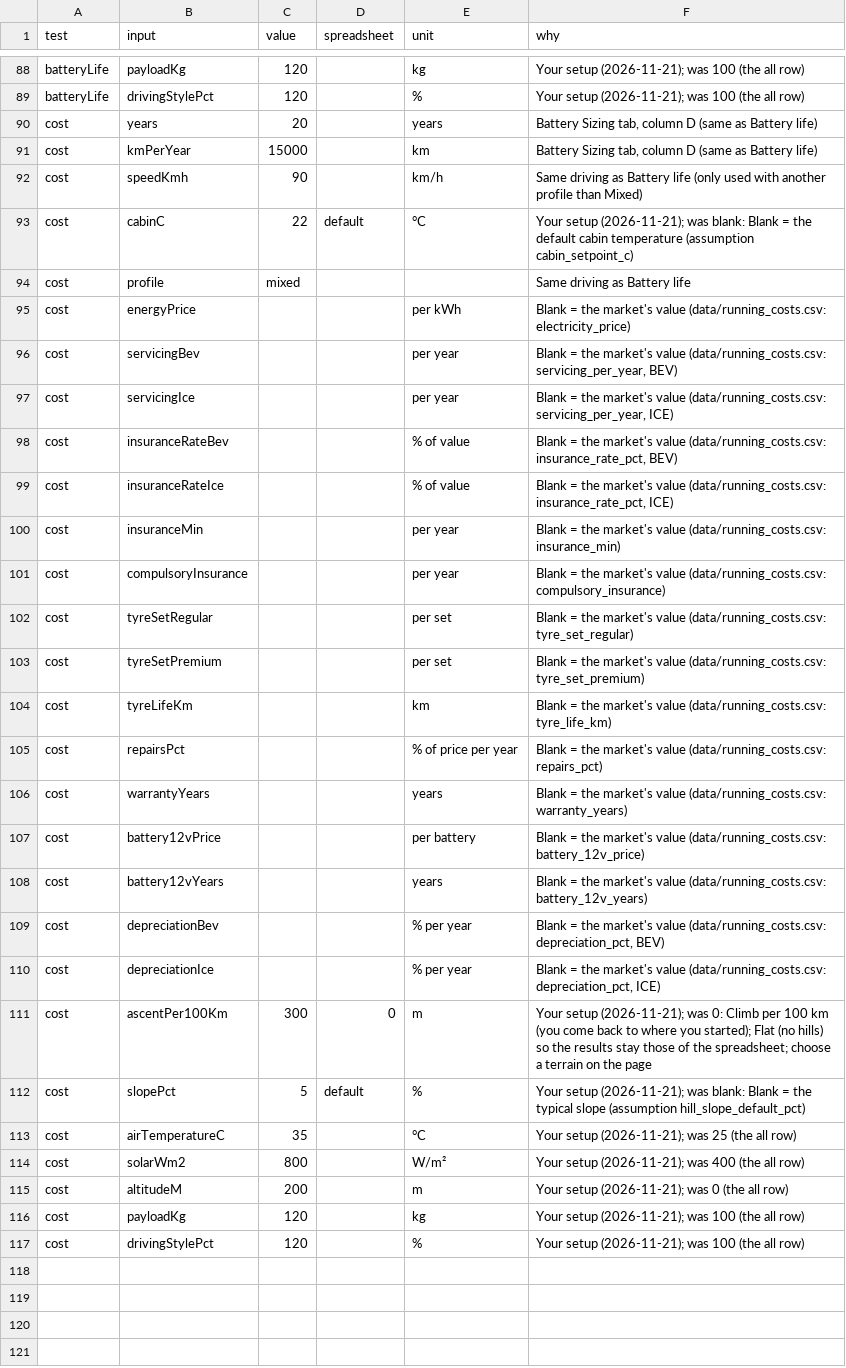
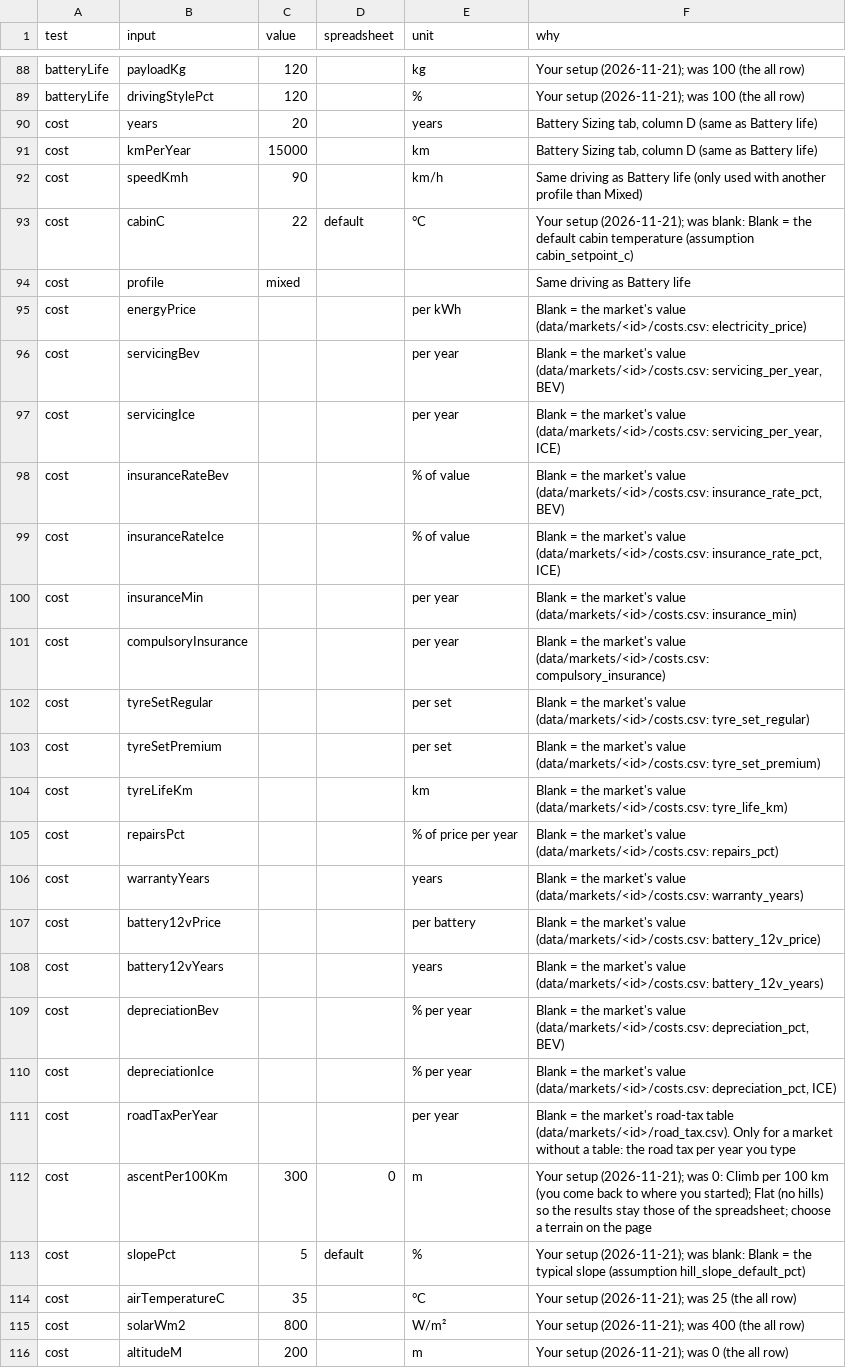
Before and after one commit to JohannesLubahn/ev-range, a CSV file: data/standard.csv, drawn as a sheet; only a part is shown, gaps mark what is left out; the shorter side is filled out with more unchanged rows.

```diff
--- a/data/standard.csv
+++ b/data/standard.csv
@@ -94,18 +94,19 @@ cost,cabinC,22,default,°C,Your setup (2026-11-21); was blank: Blank = the defau
 cost,profile,mixed,,,Same driving as Battery life
-cost,energyPrice,,,per kWh,Blank = the market's value (data/running_costs.csv: electricity_price)
-cost,servicingBev,,,per year,"Blank = the market's value (data/running_costs.csv: servicing_per_year, BEV)"
-cost,servicingIce,,,per year,"Blank = the market's value (data/running_costs.csv: servicing_per_year, ICE)"
-cost,insuranceRateBev,,,% of value,"Blank = the market's value (data/running_costs.csv: insurance_rate_pct, BEV)"
-cost,insuranceRateIce,,,% of value,"Blank = the market's value (data/running_costs.csv: insurance_rate_pct, ICE)"
-cost,insuranceMin,,,per year,Blank = the market's value (data/running_costs.csv: insurance_min)
-cost,compulsoryInsurance,,,per year,Blank = the market's value (data/running_costs.csv: compulsory_insurance)
-cost,tyreSetRegular,,,per set,Blank = the market's value (data/running_costs.csv: tyre_set_regular)
-cost,tyreSetPremium,,,per set,Blank = the market's value (data/running_costs.csv: tyre_set_premium)
-cost,tyreLifeKm,,,km,Blank = the market's value (data/running_costs.csv: tyre_life_km)
-cost,repairsPct,,,% of price per year,Blank = the market's value (data/running_costs.csv: repairs_pct)
-cost,warrantyYears,,,years,Blank = the market's value (data/running_costs.csv: warranty_years)
-cost,battery12vPrice,,,per battery,Blank = the market's value (data/running_costs.csv: battery_12v_price)
-cost,battery12vYears,,,years,Blank = the market's value (data/running_costs.csv: battery_12v_years)
-cost,depreciationBev,,,% per year,"Blank = the market's value (data/running_costs.csv: depreciation_pct, BEV)"
-cost,depreciationIce,,,% per year,"Blank = the market's value (data/running_costs.csv: depreciation_pct, ICE)"
+cost,energyPrice,,,per kWh,Blank = the market's value (data/markets/<id>/costs.csv: electricity_price)
+cost,servicingBev,,,per year,"Blank = the market's value (data/markets/<id>/costs.csv: servicing_per_year, BEV)"
+cost,servicingIce,,,per year,"Blank = the market's value (data/markets/<id>/costs.csv: servicing_per_year, ICE)"
+cost,insuranceRateBev,,,% of value,"Blank = the market's value (data/markets/<id>/costs.csv: insurance_rate_pct, BEV)"
+cost,insuranceRateIce,,,% of value,"Blank = the market's value (data/markets/<id>/costs.csv: insurance_rate_pct, ICE)"
+cost,insuranceMin,,,per year,Blank = the market's value (data/markets/<id>/costs.csv: insurance_min)
+cost,compulsoryInsurance,,,per year,Blank = the market's value (data/markets/<id>/costs.csv: compulsory_insurance)
+cost,tyreSetRegular,,,per set,Blank = the market's value (data/markets/<id>/costs.csv: tyre_set_regular)
+cost,tyreSetPremium,,,per set,Blank = the market's value (data/markets/<id>/costs.csv: tyre_set_premium)
+cost,tyreLifeKm,,,km,Blank = the market's value (data/markets/<id>/costs.csv: tyre_life_km)
+cost,repairsPct,,,% of price per year,Blank = the market's value (data/markets/<id>/costs.csv: repairs_pct)
+cost,warrantyYears,,,years,Blank = the market's value (data/markets/<id>/costs.csv: warranty_years)
+cost,battery12vPrice,,,per battery,Blank = the market's value (data/markets/<id>/costs.csv: battery_12v_price)
+cost,battery12vYears,,,years,Blank = the market's value (data/markets/<id>/costs.csv: battery_12v_years)
+cost,depreciationBev,,,% per year,"Blank = the market's value (data/markets/<id>/costs.csv: depreciation_pct, BEV)"
+cost,depreciationIce,,,% per year,"Blank = the market's value (data/markets/<id>/costs.csv: depreciation_pct, ICE)"
+cost,roadTaxPerYear,,,per year,"Blank = the market's road-tax table (data/markets/<id>/road_tax.csv). Only for a market without a table: the road tax per year you type"
 cost,ascentPer100Km,300,0,m,Your setup (2026-11-21); was 0: Climb per 100 km (you come back to where you started); Flat (no hills) so the results stay those of the spreadsheet; choose a terrain on the page
```
Also changed, not shown: data/assumptions.csv, data/fields.csv, 31 other files.
